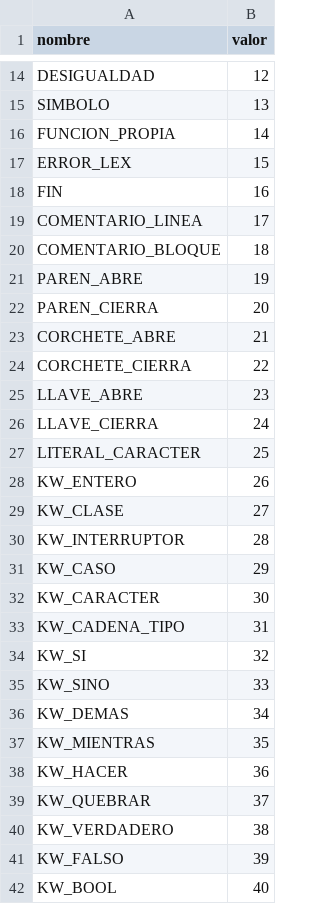
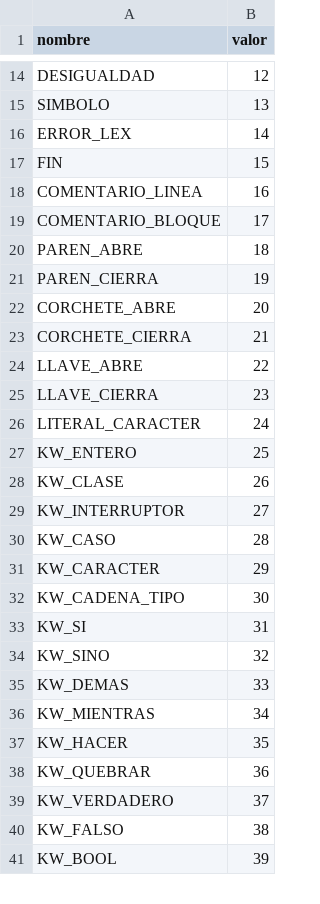
Before and after one commit to luisDVSS/CompiladorGTK_v, a CSV file: src/nombres_tokens.csv, drawn as a sheet; only a part is shown, gaps mark what is left out; the diff covers the shown part only.

```diff
--- a/src/nombres_tokens.csv
+++ b/src/nombres_tokens.csv
@@ -15,28 +15,27 @@ DESIGUALDAD,12
 SIMBOLO,13
-FUNCION_PROPIA,14
-ERROR_LEX,15
-FIN,16
-COMENTARIO_LINEA,17
-COMENTARIO_BLOQUE,18
-PAREN_ABRE,19
-PAREN_CIERRA,20
-CORCHETE_ABRE,21
-CORCHETE_CIERRA,22
-LLAVE_ABRE,23
-LLAVE_CIERRA,24
-LITERAL_CARACTER,25
-KW_ENTERO,26
-KW_CLASE,27
-KW_INTERRUPTOR,28
-KW_CASO,29
-KW_CARACTER,30
-KW_CADENA_TIPO,31
-KW_SI,32
-KW_SINO,33
-KW_DEMAS,34
-KW_MIENTRAS,35
-KW_HACER,36
-KW_QUEBRAR,37
-KW_VERDADERO,38
-KW_FALSO,39
-KW_BOOL,40
+ERROR_LEX,14
+FIN,15
+COMENTARIO_LINEA,16
+COMENTARIO_BLOQUE,17
+PAREN_ABRE,18
+PAREN_CIERRA,19
+CORCHETE_ABRE,20
+CORCHETE_CIERRA,21
+LLAVE_ABRE,22
+LLAVE_CIERRA,23
+LITERAL_CARACTER,24
+KW_ENTERO,25
+KW_CLASE,26
+KW_INTERRUPTOR,27
+KW_CASO,28
+KW_CARACTER,29
+KW_CADENA_TIPO,30
+KW_SI,31
+KW_SINO,32
+KW_DEMAS,33
+KW_MIENTRAS,34
+KW_HACER,35
+KW_QUEBRAR,36
+KW_VERDADERO,37
+KW_FALSO,38
+KW_BOOL,39
```
Also changed, not shown: 6 added rows and 7 edited cells elsewhere in this file, src/estados_tokens.csv, src/keywords.csv, 8 other files.
